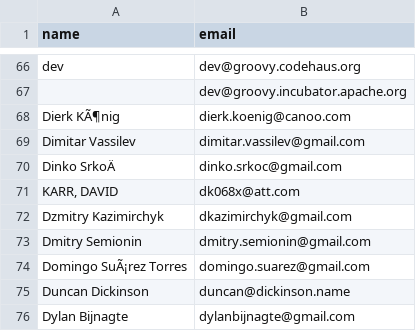
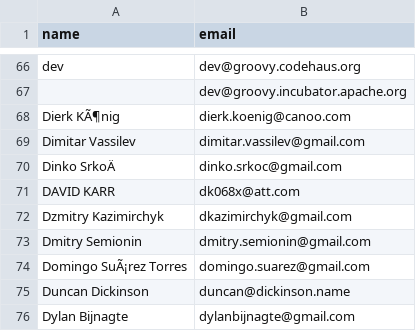
Before and after one commit to bateman/watson-experiments, a CSV file: groovy-senders.csv, drawn as a sheet; only a part is shown, gaps mark what is left out; the diff names each change by its address in the sheet, - before the commit and + after, or states it on an @@ line.

Commit message:
fixed
removed extra comma

```diff
--- a/groovy-senders.csv
+++ b/groovy-senders.csv
-A71 (name): KARR, DAVID
+A71 (name): DAVID KARR
```
